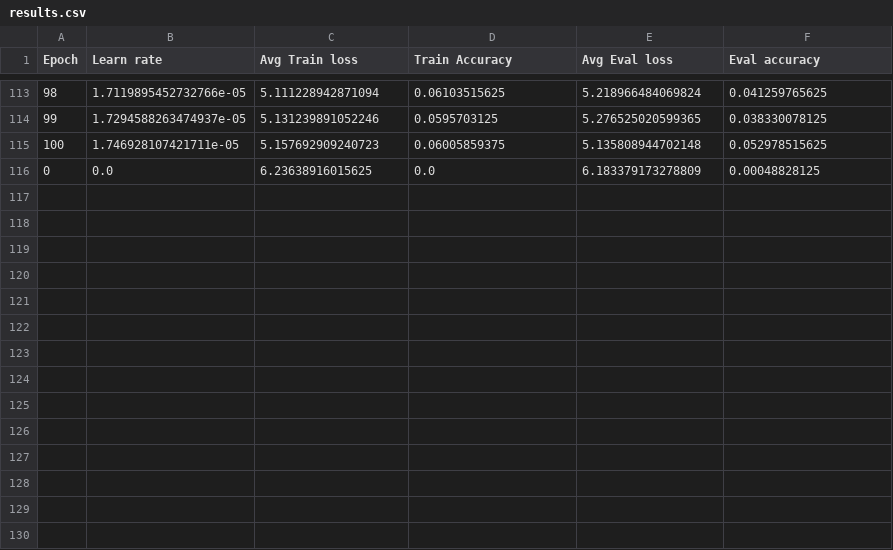
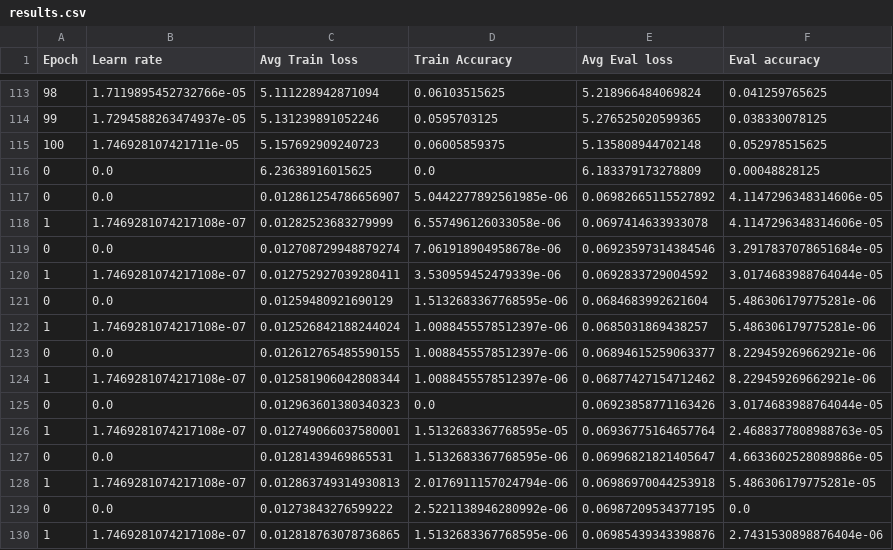
Before and after one commit to dpardigol/MusicTranformer, a CSV file: rpr/results/results.csv, drawn as a sheet; only a part is shown, gaps mark what is left out; the diff names each change by its address in the sheet, - before the commit and + after, or states it on an @@ line.

```diff
--- a/rpr/results/results.csv
+++ b/rpr/results/results.csv
+row 117: 0 | 0.0 | 0.012861254786656907 | 5.0442277892561985e-06 | 0.06982665115527892 | 4.1147296348314606e-05
+row 118: 1 | 1.7469281074217108e-07 | 0.01282523683279999 | 6.557496126033058e-06 | 0.0697414633933078 | 4.1147296348314606e-05
+row 119: 0 | 0.0 | 0.012708729948879274 | 7.061918904958678e-06 | 0.06923597314384546 | 3.2917837078651684e-05
+row 120: 1 | 1.7469281074217108e-07 | 0.012752927039280411 | 3.530959452479339e-06 | 0.0692833729004592 | 3.0174683988764044e-05
+row 121: 0 | 0.0 | 0.01259480921690129 | 1.5132683367768595e-06 | 0.0684683992621604 | 5.486306179775281e-06
+row 122: 1 | 1.7469281074217108e-07 | 0.012526842188244024 | 1.0088455578512397e-06 | 0.0685031869438257 | 5.486306179775281e-06
+row 123: 0 | 0.0 | 0.012612765485590155 | 1.0088455578512397e-06 | 0.06894615259063377 | 8.229459269662921e-06
+row 124: 1 | 1.7469281074217108e-07 | 0.012581906042808344 | 1.0088455578512397e-06 | 0.06877427154712462 | 8.229459269662921e-06
+row 125: 0 | 0.0 | 0.012963601380340323 | 0.0 | 0.06923858771163426 | 3.0174683988764044e-05
+row 126: 1 | 1.7469281074217108e-07 | 0.012749066037580001 | 1.5132683367768595e-05 | 0.06936775164657764 | 2.4688377808988763e-05
+row 127: 0 | 0.0 | 0.01281439469865531 | 1.5132683367768595e-06 | 0.06996821821405647 | 4.6633602528089886e-05
+row 128: 1 | 1.7469281074217108e-07 | 0.012863749314930813 | 2.0176911157024794e-06 | 0.06986970044253918 | 5.486306179775281e-05
+row 129: 0 | 0.0 | 0.01273843276599222 | 2.5221138946280992e-06 | 0.06987209534377195 | 0.0
+row 130: 1 | 1.7469281074217108e-07 | 0.012818763078736865 | 1.5132683367768595e-06 | 0.06985439343398876 | 2.7431530898876404e-06
```
Also changed, not shown: 30 other files.
